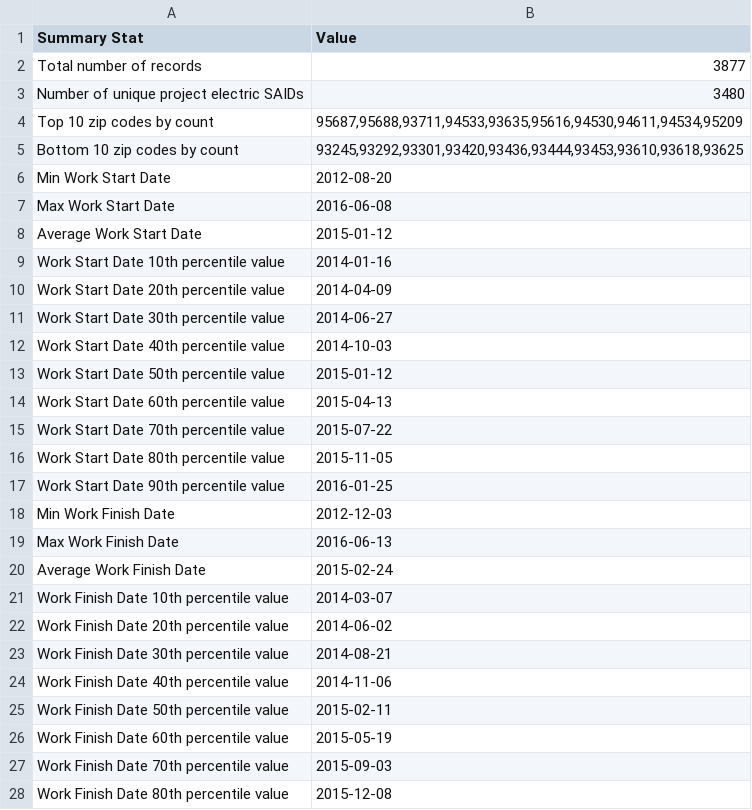
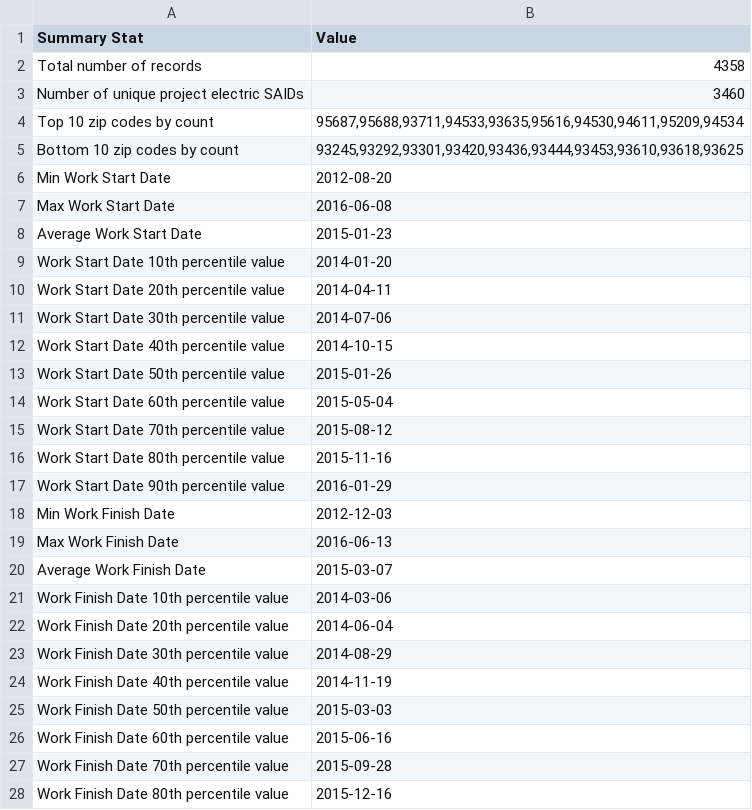
Before and after one commit to openeemeter/caltrack, a CSV file: data-prep/summary_statistics/project_data_summary_oee.csv, drawn as a sheet; only a part is shown; the diff covers the shown part only.

Commit message:
Push updated summary stats and README

```diff
--- a/data-prep/summary_statistics/project_data_summary_oee.csv
+++ b/data-prep/summary_statistics/project_data_summary_oee.csv
@@ -1,5 +1,5 @@
 Summary Stat,Value
-Total number of records,3877
-Number of unique project electric SAIDs,3480
-Top 10 zip codes by count,"95687,95688,93711,94533,93635,95616,94530,94611,94534,95209"
+Total number of records,4358
+Number of unique project electric SAIDs,3460
+Top 10 zip codes by count,"95687,95688,93711,94533,93635,95616,94530,94611,95209,94534"
 Bottom 10 zip codes by count,"93245,93292,93301,93420,93436,93444,93453,93610,93618,93625"
@@ -7,22 +7,22 @@ Min Work Start Date,2012-08-20
 Max Work Start Date,2016-06-08
-Average Work Start Date,2015-01-12
-Work Start Date 10th percentile value,2014-01-16
-Work Start Date 20th percentile value,2014-04-09
-Work Start Date 30th percentile value,2014-06-27
-Work Start Date 40th percentile value,2014-10-03
-Work Start Date 50th percentile value,2015-01-12
-Work Start Date 60th percentile value,2015-04-13
-Work Start Date 70th percentile value,2015-07-22
-Work Start Date 80th percentile value,2015-11-05
-Work Start Date 90th percentile value,2016-01-25
+Average Work Start Date,2015-01-23
+Work Start Date 10th percentile value,2014-01-20
+Work Start Date 20th percentile value,2014-04-11
+Work Start Date 30th percentile value,2014-07-06
+Work Start Date 40th percentile value,2014-10-15
+Work Start Date 50th percentile value,2015-01-26
+Work Start Date 60th percentile value,2015-05-04
+Work Start Date 70th percentile value,2015-08-12
+Work Start Date 80th percentile value,2015-11-16
+Work Start Date 90th percentile value,2016-01-29
 Min Work Finish Date,2012-12-03
 Max Work Finish Date,2016-06-13
-Average Work Finish Date,2015-02-24
-Work Finish Date 10th percentile value,2014-03-07
-Work Finish Date 20th percentile value,2014-06-02
-Work Finish Date 30th percentile value,2014-08-21
-Work Finish Date 40th percentile value,2014-11-06
-Work Finish Date 50th percentile value,2015-02-11
-Work Finish Date 60th percentile value,2015-05-19
-Work Finish Date 70th percentile value,2015-09-03
-Work Finish Date 80th percentile value,2015-12-08
+Average Work Finish Date,2015-03-07
+Work Finish Date 10th percentile value,2014-03-06
+Work Finish Date 20th percentile value,2014-06-04
+Work Finish Date 30th percentile value,2014-08-29
+Work Finish Date 40th percentile value,2014-11-19
+Work Finish Date 50th percentile value,2015-03-03
+Work Finish Date 60th percentile value,2015-06-16
+Work Finish Date 70th percentile value,2015-09-28
+Work Finish Date 80th percentile value,2015-12-16
```
Also changed, not shown: 1 edited cell elsewhere in this file, 1 other file.
